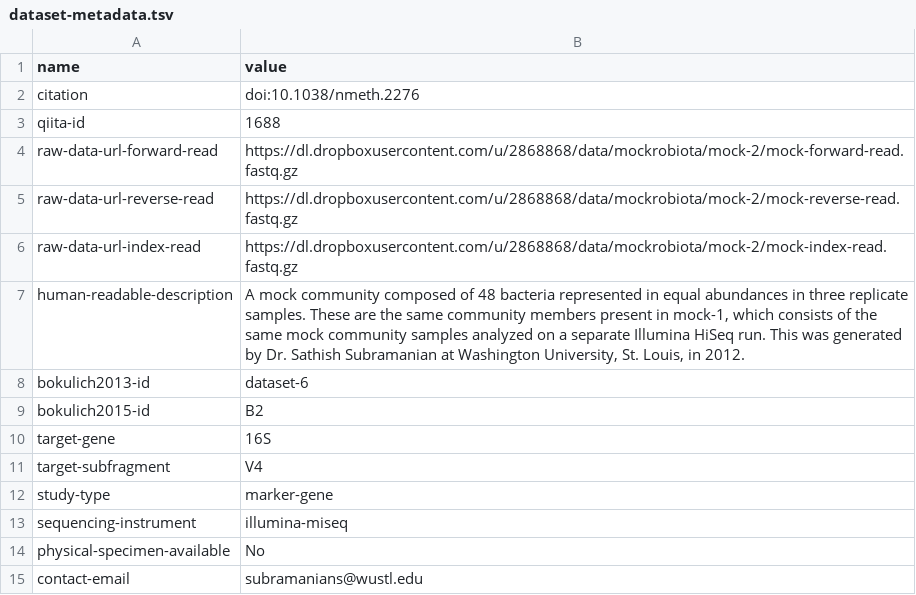
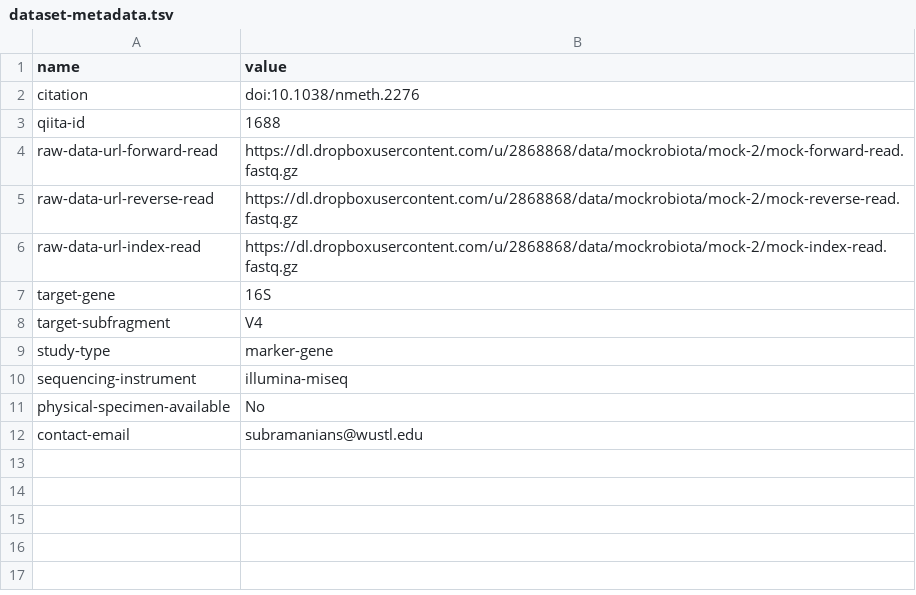
Before and after one commit to caporaso-lab/mockrobiota, a TSV file: data/mock-2/dataset-metadata.tsv, drawn as a sheet.

Commit message:
Issue 47 (#49)
* Update check_data_integrity.py

* Update dataset-metadata.tsv

* Update dataset-metadata.tsv

* Update dataset-metadata.tsv

* Update dataset-metadata.tsv

* Update dataset-metadata.tsv

* Update dataset-metadata.tsv

* Update dataset-metadata.tsv

* Update dataset-metadata.tsv

* Update dataset-metadata.tsv

* Update dataset-metadata.tsv

* Update dataset-metadata.tsv

* Update dataset-metadata.tsv

* Update README.md

```diff
--- a/data/mock-2/dataset-metadata.tsv
+++ b/data/mock-2/dataset-metadata.tsv
@@ -6,5 +6,2 @@ raw-data-url-reverse-read	https://dl.dropboxusercontent.com/u/2868868/data/mockr
 raw-data-url-index-read	https://dl.dropboxusercontent.com/u/2868868/data/mockrobiota/mock-2/mock-index-read.fastq.gz
-human-readable-description	A mock community composed of 48 bacteria represented in equal abundances in three replicate samples. These are the same community members present in mock-1, which consists of the same mock community samples analyzed on a separate Illumina HiSeq run. This was generated by Dr. Sathish Subramanian at Washington University, St. Louis, in 2012.
-bokulich2013-id	dataset-6
-bokulich2015-id	B2
 target-gene	16S
```
Also changed, not shown: data/mock-1/dataset-metadata.tsv, data/mock-3/dataset-metadata.tsv, 11 other files.
